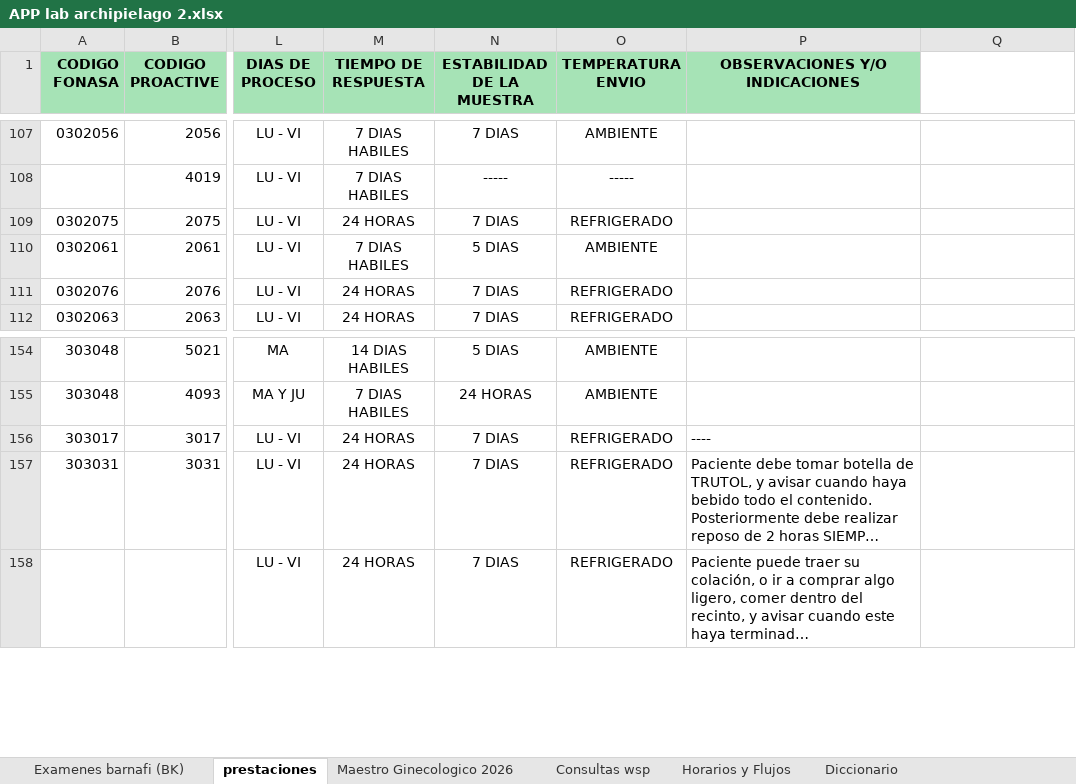
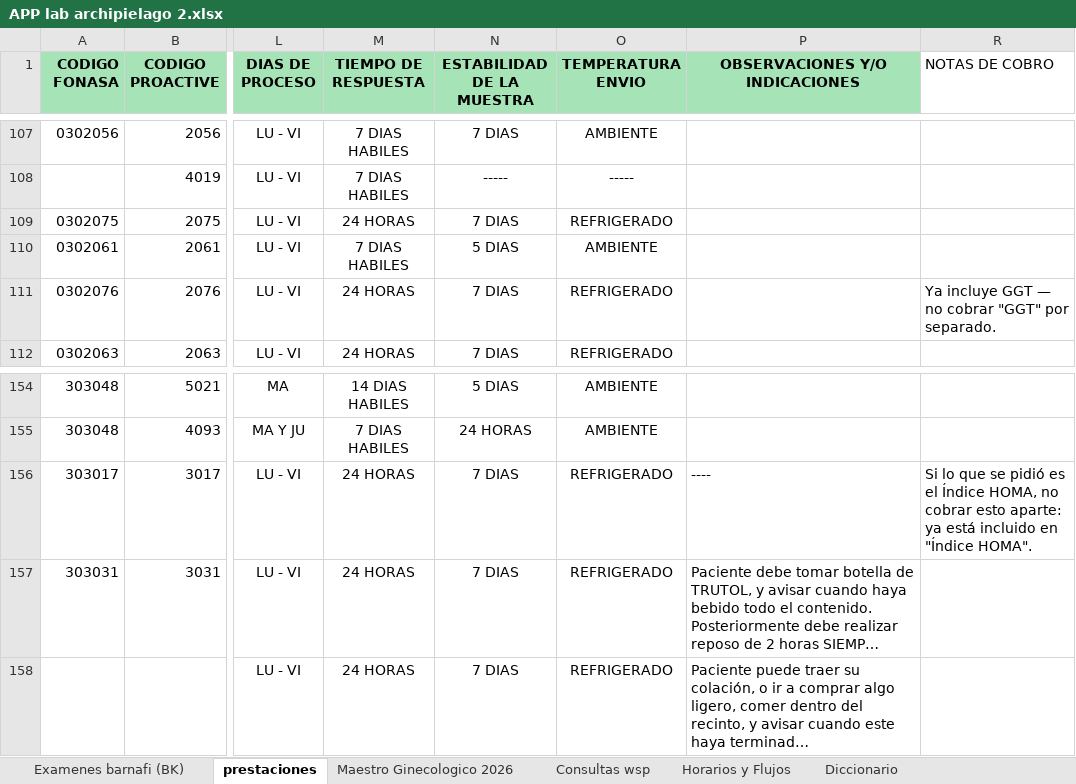
Before and after one commit to matias2026-lab/app-lab-archipielago, an Excel workbook: APP lab archipielago 2.xlsx, sheet prestaciones, drawn as a sheet; only a part is shown, gaps mark what is left out; long unchanged cells end in …; values as stored, in another font and other column widths than the file's, no borders; addresses are those after the commit; the diff covers the shown part only; the diff names each change by its address in the sheet, - before the commit and + after, or states it on an @@ line.

Commit message:
Agregar advertencias de cobro, aviso de tiempos de respuesta y auto-recarga en desarrollo

```diff
--- a/APP lab archipielago 2.xlsx (sheet prestaciones)
+++ b/APP lab archipielago 2.xlsx (sheet prestaciones)
-R1: (empty)
+R1: NOTAS DE COBRO
-R111 (NOTAS DE COBRO): (empty)
+R111 (NOTAS DE COBRO): Ya incluye GGT — no cobrar "GGT" por separado.
-R156 (NOTAS DE COBRO): (empty)
+R156 (NOTAS DE COBRO): Si lo que se pidió es el Índice HOMA, no cobrar esto aparte: ya está incluido en "Índice HOMA".
```
Also changed, not shown: 7 edited cells elsewhere in this sheet, sheet Examenes barnafi (BK), 2 other files.
